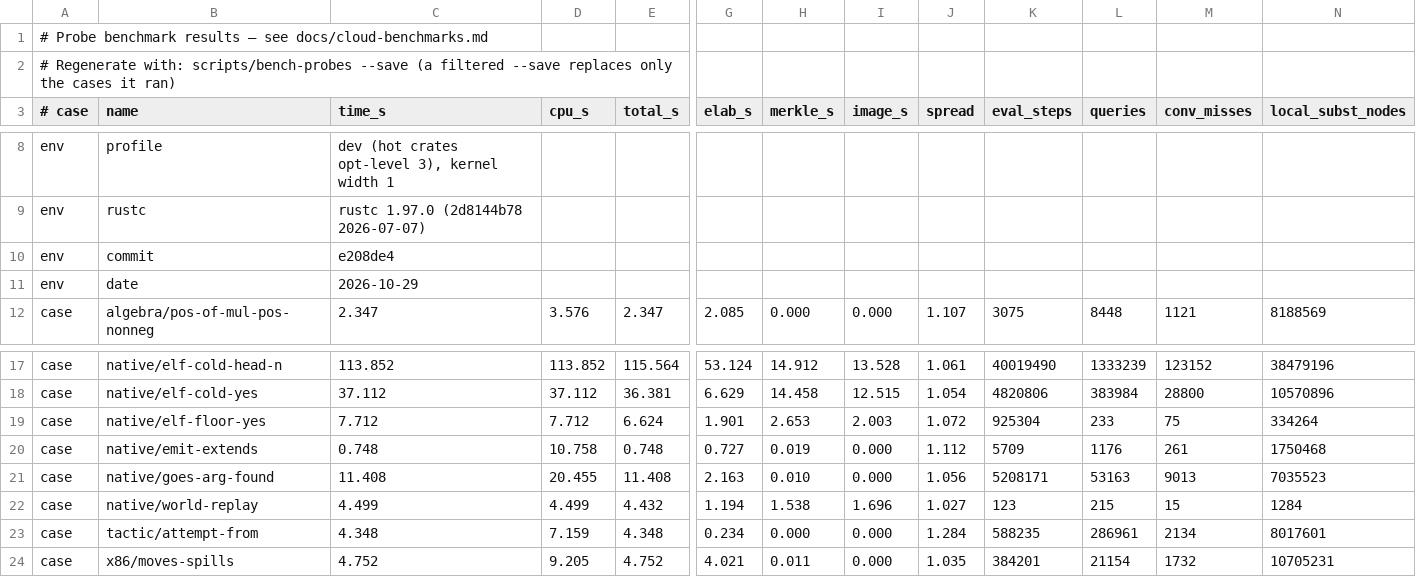
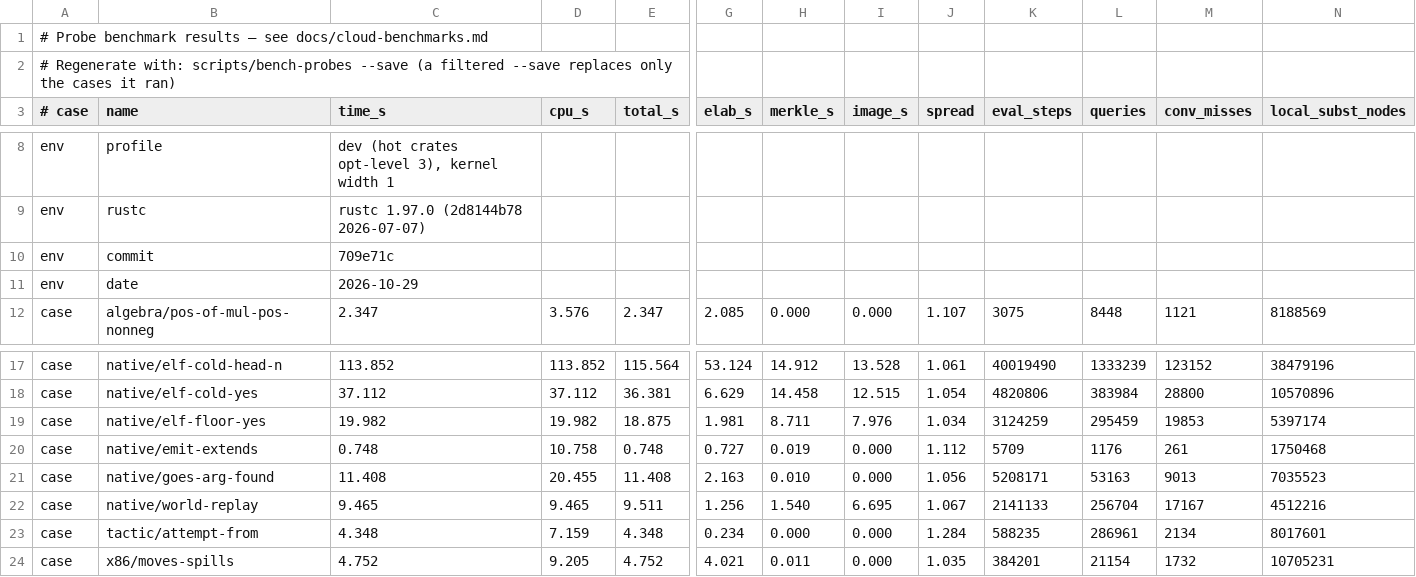
Before and after one commit to MinusGix/heather, a TSV file: perf/bench/results.tsv, drawn as a sheet; only a part is shown, gaps mark what is left out; the diff covers the shown part only; the diff names each change by its address in the sheet, - before the commit and + after, or states it on an @@ line.

```diff
--- a/perf/bench/results.tsv
+++ b/perf/bench/results.tsv
-C10 (time_s): e208de4
+C10 (time_s): 709e71c
-C19 (time_s): 7.712
+C19 (time_s): 19.982
-D19 (cpu_s): 7.712
+D19 (cpu_s): 19.982
-E19 (total_s): 6.624
+E19 (total_s): 18.875
-G19 (elab_s): 1.901
+G19 (elab_s): 1.981
-H19 (merkle_s): 2.653
+H19 (merkle_s): 8.711
-I19 (image_s): 2.003
+I19 (image_s): 7.976
-J19 (spread): 1.072
+J19 (spread): 1.034
-K19 (eval_steps): 925304
+K19 (eval_steps): 3124259
-L19 (queries): 233
+L19 (queries): 295459
-M19 (conv_misses): 75
+M19 (conv_misses): 19853
-N19 (local_subst_nodes): 334264
+N19 (local_subst_nodes): 5397174
-C22 (time_s): 4.499
+C22 (time_s): 9.465
-D22 (cpu_s): 4.499
+D22 (cpu_s): 9.465
-E22 (total_s): 4.432
+E22 (total_s): 9.511
-G22 (elab_s): 1.194
+G22 (elab_s): 1.256
-H22 (merkle_s): 1.538
+H22 (merkle_s): 1.540
-I22 (image_s): 1.696
+I22 (image_s): 6.695
-J22 (spread): 1.027
+J22 (spread): 1.067
-K22 (eval_steps): 123
+K22 (eval_steps): 2141133
-L22 (queries): 215
+L22 (queries): 256704
-M22 (conv_misses): 15
+M22 (conv_misses): 17167
-N22 (local_subst_nodes): 1284
+N22 (local_subst_nodes): 4512216
```
Also changed, not shown: 3 edited cells elsewhere in this file, 18 other files.
